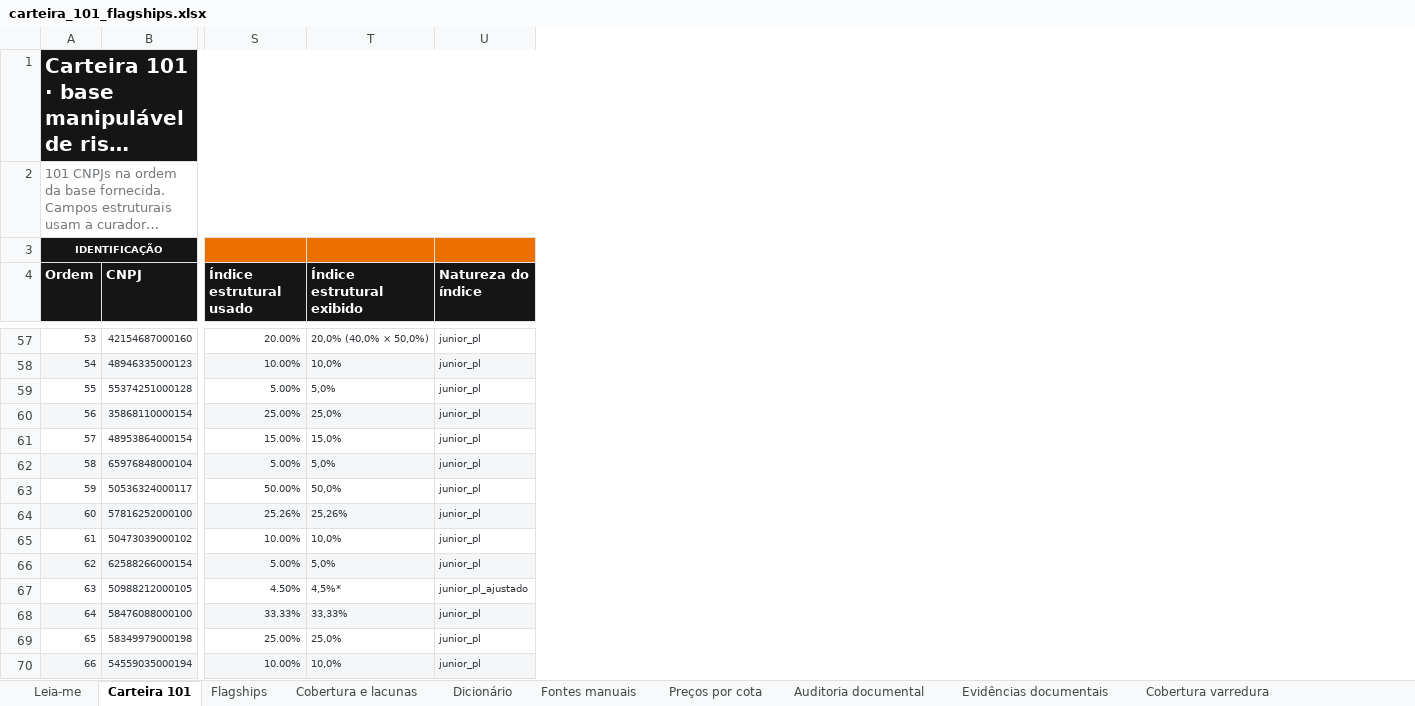
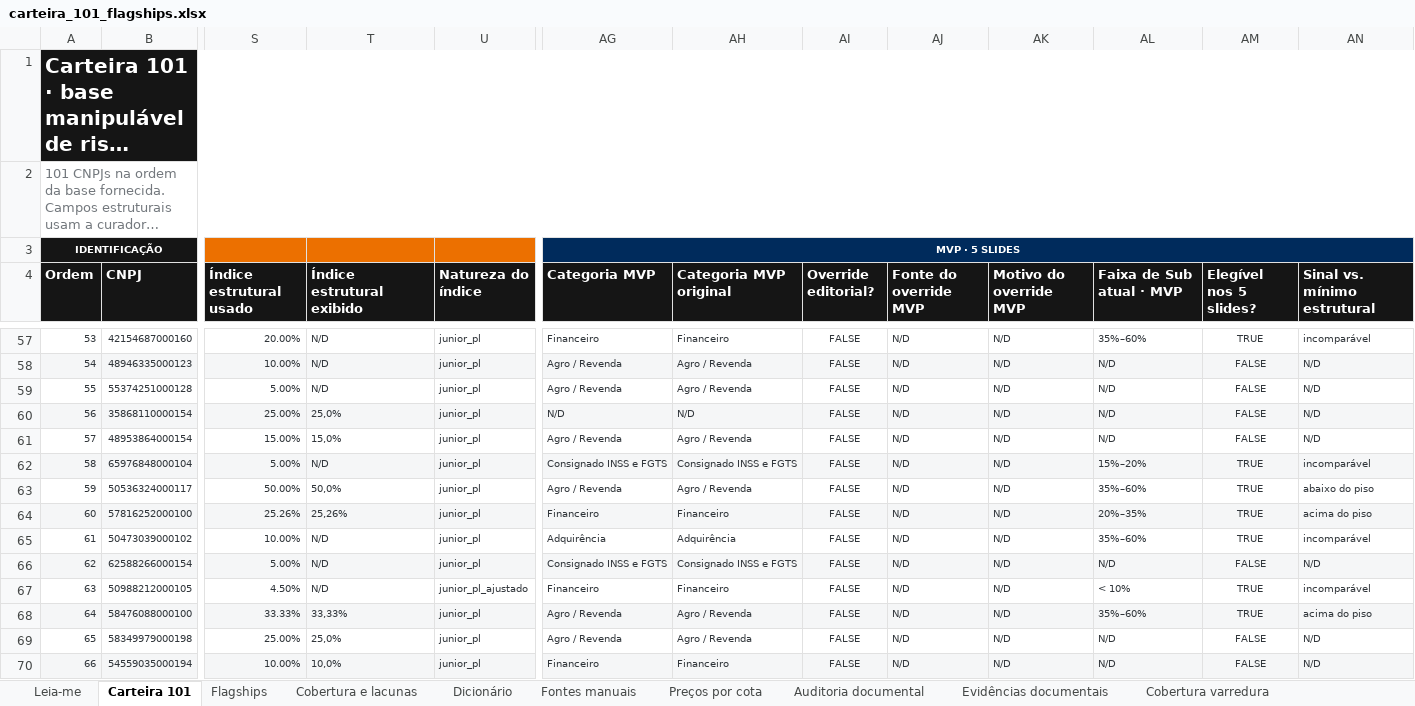
Before and after one commit to abalroar/fidc, an Excel workbook: data/industry_study/generated_revision/carteira_101_flagships.xlsx, sheet Carteira 101, drawn as a sheet; only a part is shown, gaps mark what is left out; long unchanged cells end in …; values as stored, in another font and other column widths than the file's, no borders; conditional formats not drawn; the diff covers the shown part only; the diff names each change by its address in the sheet, - before the commit and + after, or states it on an @@ line.

Commit message:
feat: publica capítulo MVP de risco estrutural

```diff
--- a/data/industry_study/generated_revision/carteira_101_flagships.xlsx (sheet Carteira 101)
+++ b/data/industry_study/generated_revision/carteira_101_flagships.xlsx (sheet Carteira 101)
+column AG (Categoria MVP), row 3: MVP · 5 SLIDES; rows 57-70: Financeiro | Agro / Revenda | Agro / Revenda | N/D | Agro / Revenda | Consignado INSS e FGTS | Agro / Revenda | Financeiro | Adquirência | Consignado INSS e FGTS | Financeiro | Agro / Revenda | Agro / Revenda | Financeiro
+column AH (Categoria MVP original), rows 57-70: Financeiro | Agro / Revenda | Agro / Revenda | N/D | Agro / Revenda | Consignado INSS e FGTS | Agro / Revenda | Financeiro | Adquirência | Consignado INSS e FGTS | Financeiro | Agro / Revenda | Agro / Revenda | Financeiro
+column AI (Override editorial?), rows 57-70: all FALSE
+column AJ (Fonte do override MVP), rows 57-70: all N/D
+column AK (Motivo do override MVP), rows 57-70: all N/D
+column AL (Faixa de Sub atual · MVP), rows 57-70: 35%–60% | N/D | N/D | N/D | N/D | 15%–20% | 35%–60% | 20%–35% | 35%–60% | N/D | < 10% | 35%–60% | N/D | N/D
+column AM (Elegível nos 5 slides?), rows 57-70: TRUE | FALSE | FALSE | FALSE | FALSE | TRUE | TRUE | TRUE | TRUE | FALSE | TRUE | TRUE | FALSE | FALSE
+column AN (Sinal vs. mínimo estrutural), rows 57-70: incomparável | N/D | N/D | N/D | N/D | incomparável | abaixo do piso | acima do piso | incomparável | N/D | incomparável | acima do piso | N/D | N/D
-T57 (Índice estrutural exibido): 20,0% (40,0% × 50,0%)
+T57 (Índice estrutural exibido): N/D
-T58 (Índice estrutural exibido): 10,0%
+T58 (Índice estrutural exibido): N/D
-T59 (Índice estrutural exibido): 5,0%
+T59 (Índice estrutural exibido): N/D
-T62 (Índice estrutural exibido): 5,0%
+T62 (Índice estrutural exibido): N/D
-T65 (Índice estrutural exibido): 10,0%
+T65 (Índice estrutural exibido): N/D
-T66 (Índice estrutural exibido): 5,0%
+T66 (Índice estrutural exibido): N/D
-T67 (Índice estrutural exibido): 4,5%*
+T67 (Índice estrutural exibido): N/D
```
Also changed, not shown: 47 edited cells elsewhere in this sheet, sheet Dicionário, sheet Dicionário de campos, sheet Flagships, 29 other files.
